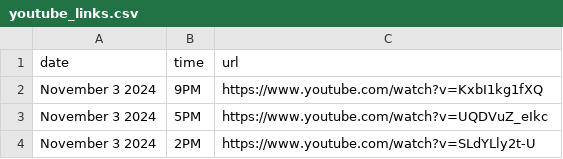
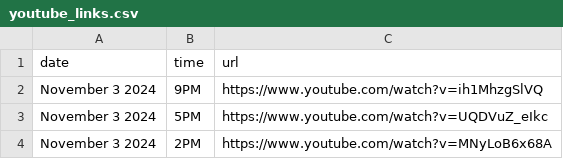
Before and after one commit to David-Monreal/lrsphilippinesofficial, a CSV file: csv/youtube_links.csv, drawn as a sheet.

Commit message:
Update youtube_links.csv

```diff
--- a/csv/youtube_links.csv
+++ b/csv/youtube_links.csv
@@ -1,4 +1,4 @@
 date,time,url
-November 3 2024,9PM,https://www.youtube.com/watch?v=KxbI1kg1fXQ
+November 3 2024,9PM,https://www.youtube.com/watch?v=ih1MhzgSlVQ
 November 3 2024,5PM,https://www.youtube.com/watch?v=UQDVuZ_eIkc
-November 3 2024,2PM,https://www.youtube.com/watch?v=SLdYLly2t-U
+November 3 2024,2PM,https://www.youtube.com/watch?v=MNyLoB6x68A
```
